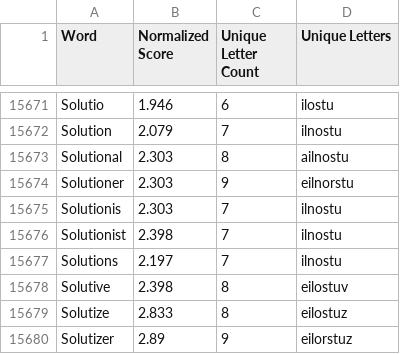
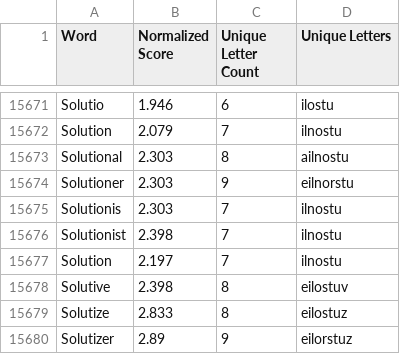
Before and after one commit to zmhiller/Letterboxed, a CSV file: src/main/resources/dictionaries/dictS.csv, drawn as a sheet; only a part is shown, gaps mark what is left out.

```diff
--- a/src/main/resources/dictionaries/dictS.csv
+++ b/src/main/resources/dictionaries/dictS.csv
@@ -15676,3 +15676,3 @@ Solutionis,2.303,7,ilnostu
 Solutionist,2.398,7,ilnostu
-Solutions,2.197,7,ilnostu
+Solution,2.197,7,ilnostu
 Solutive,2.398,8,eilostuv
```
Also changed, not shown: 7 other files.
